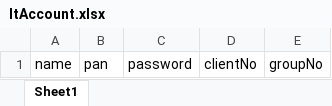
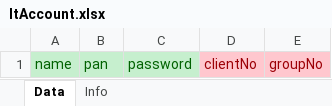
Before and after one commit to madrecha/portal, an Excel workbook: excel/ItAccount.xlsx, sheet Data, drawn as a sheet; values as stored, in another font and other column widths than the file's, no borders; the diff names each change by its address in the sheet, - before the commit and + after, or states it on an @@ line.

Commit message:
added help sheet

```diff
--- a/excel/ItAccount.xlsx (sheet Data)
+++ b/excel/ItAccount.xlsx (sheet Data)
-sheet tab: Sheet1
+sheet tab: Data
+sheet tab: Info
@@ A1:C1 fill: none → #C6EFCE, text colour: black → #006100 @@
@@ D1:E1 fill: none → #FFC7CE, text colour: black → #9C0006 @@
```
